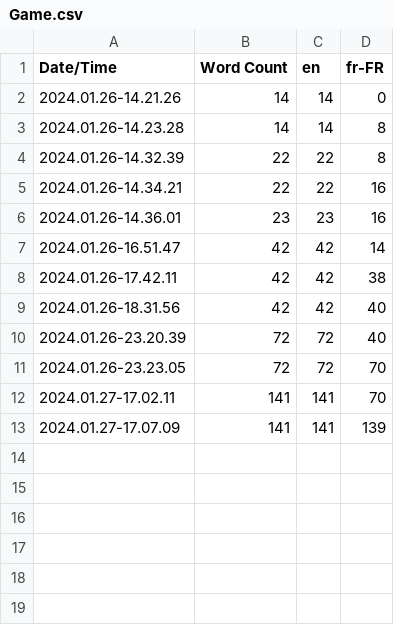
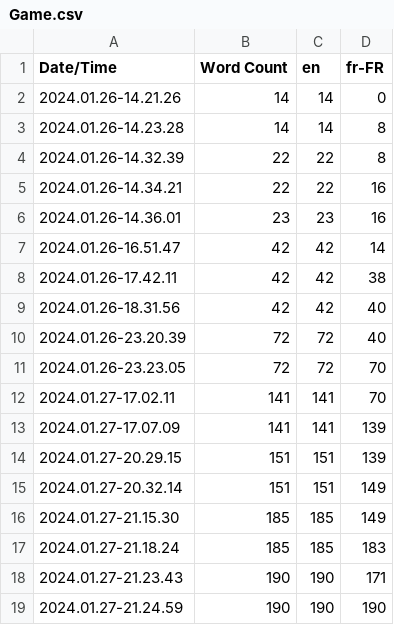
Before and after one commit to SunvyWasTaken/MELD, a CSV file: Content/Localization/Game/Game.csv, drawn as a sheet; the diff names each change by its address in the sheet, - before the commit and + after, or states it on an @@ line.

```diff
--- a/Content/Localization/Game/Game.csv
+++ b/Content/Localization/Game/Game.csv
+row 14: 2024.01.27-20.29.15 | 151 | 151 | 139
+row 15: 2024.01.27-20.32.14 | 151 | 151 | 149
+row 16: 2024.01.27-21.15.30 | 185 | 185 | 149
+row 17: 2024.01.27-21.18.24 | 185 | 185 | 183
+row 18: 2024.01.27-21.23.43 | 190 | 190 | 171
+row 19: 2024.01.27-21.24.59 | 190 | 190 | 190
```
Also changed, not shown: 42 other files.
